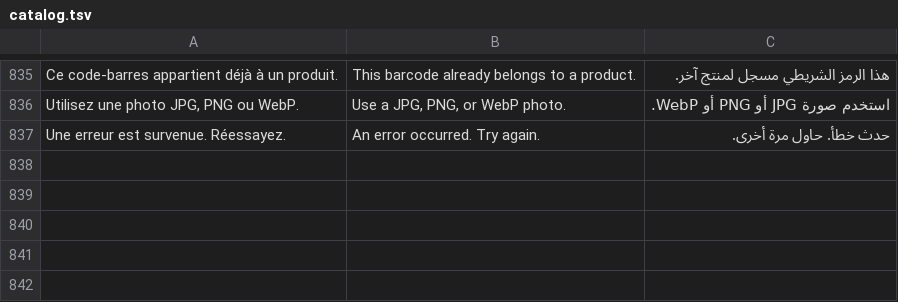
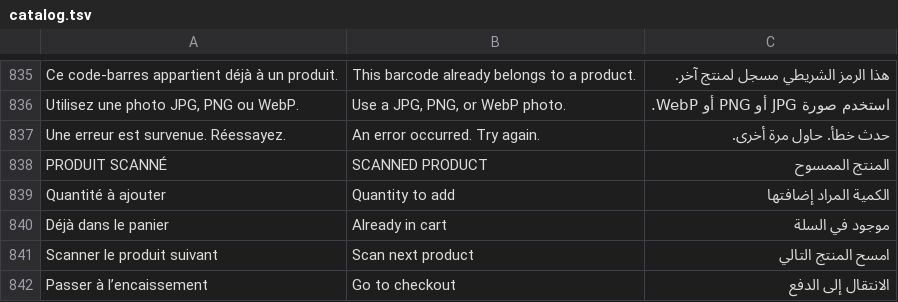
Before and after one commit to frnaky-op/EasyPOS, a TSV file: assets/i18n/catalog.tsv, drawn as a sheet; only a part is shown, gaps mark what is left out.

Commit message:
Confirm scanned mobile products before adding to cart

```diff
--- a/assets/i18n/catalog.tsv
+++ b/assets/i18n/catalog.tsv
@@ -837 +837,6 @@ Utilisez une photo JPG, PNG ou WebP.	Use a JPG, PNG, or WebP photo.	استخدم
 Une erreur est survenue. Réessayez.	An error occurred. Try again.	حدث خطأ. حاول مرة أخرى.
+PRODUIT SCANNÉ	SCANNED PRODUCT	المنتج الممسوح
+Quantité à ajouter	Quantity to add	الكمية المراد إضافتها
+Déjà dans le panier	Already in cart	موجود في السلة
+Scanner le produit suivant	Scan next product	امسح المنتج التالي
+Passer à l’encaissement	Go to checkout	الانتقال إلى الدفع
```
Also changed, not shown: 9 other files.
